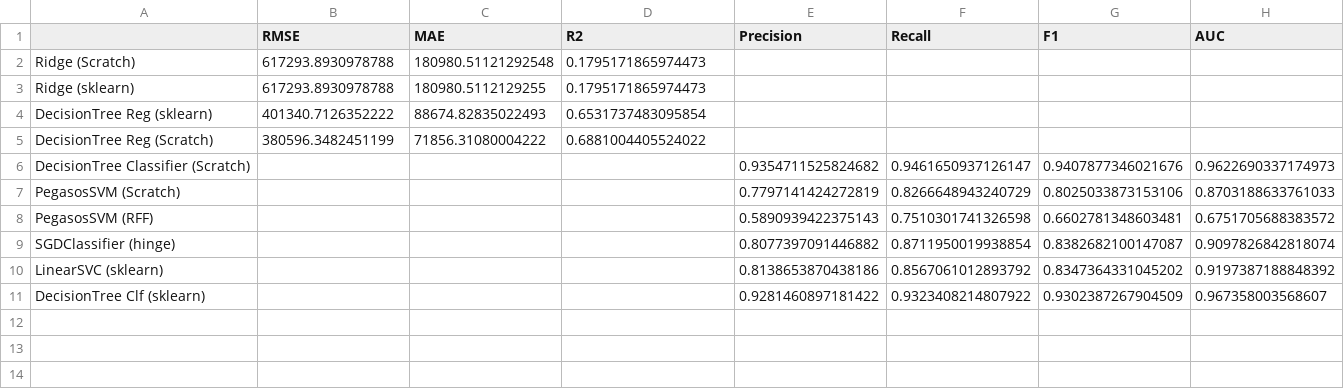
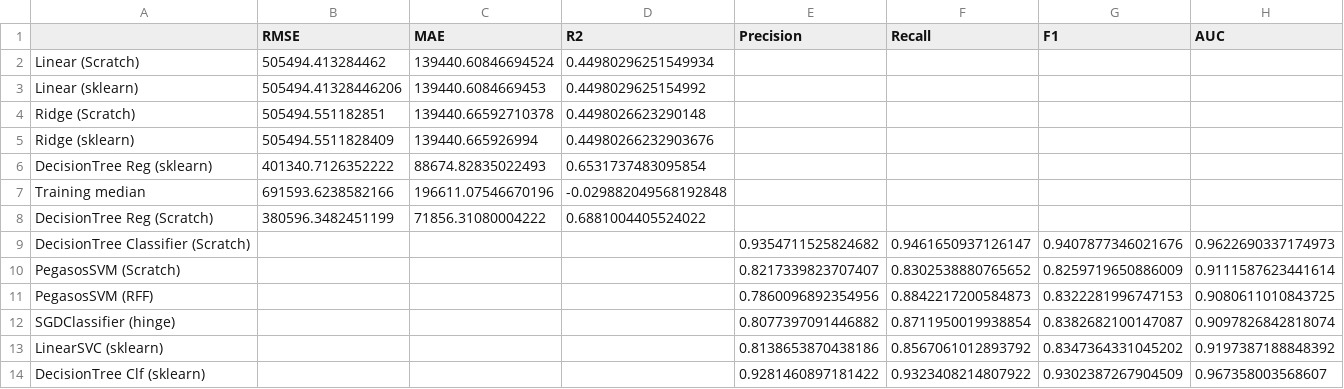
Before and after one commit to Haji708/ml_final_project, a CSV file: report/test_summary.csv, drawn as a sheet.

```diff
--- a/report/test_summary.csv
+++ b/report/test_summary.csv
@@ -1,9 +1,12 @@
 ,RMSE,MAE,R2,Precision,Recall,F1,AUC
-Ridge (Scratch),617293.8930978788,180980.51121292548,0.1795171865974473,,,,
-Ridge (sklearn),617293.8930978788,180980.5112129255,0.1795171865974473,,,,
+Linear (Scratch),505494.413284462,139440.60846694524,0.44980296251549934,,,,
+Linear (sklearn),505494.41328446206,139440.6084669453,0.4498029625154992,,,,
+Ridge (Scratch),505494.551182851,139440.66592710378,0.4498026623290148,,,,
+Ridge (sklearn),505494.5511828409,139440.665926994,0.44980266232903676,,,,
 DecisionTree Reg (sklearn),401340.7126352222,88674.82835022493,0.6531737483095854,,,,
+Training median,691593.6238582166,196611.07546670196,-0.029882049568192848,,,,
 DecisionTree Reg (Scratch),380596.3482451199,71856.31080004222,0.6881004405524022,,,,
 DecisionTree Classifier (Scratch),,,,0.9354711525824682,0.9461650937126147,0.9407877346021676,0.9622690337174973
-PegasosSVM (Scratch),,,,0.7797141424272819,0.8266648943240729,0.8025033873153106,0.8703188633761033
-PegasosSVM (RFF),,,,0.5890939422375143,0.7510301741326598,0.6602781348603481,0.6751705688383572
+PegasosSVM (Scratch),,,,0.8217339823707407,0.8302538880765652,0.8259719650886009,0.9111587623441614
+PegasosSVM (RFF),,,,0.7860096892354956,0.8842217200584873,0.8322281996747153,0.9080611010843725
 SGDClassifier (hinge),,,,0.8077397091446882,0.8711950019938854,0.8382682100147087,0.9097826842818074
```
Also changed, not shown: report/member1_checked/test_metrics.csv, report/member1_checked/validation_trials.csv, 20 other files.
